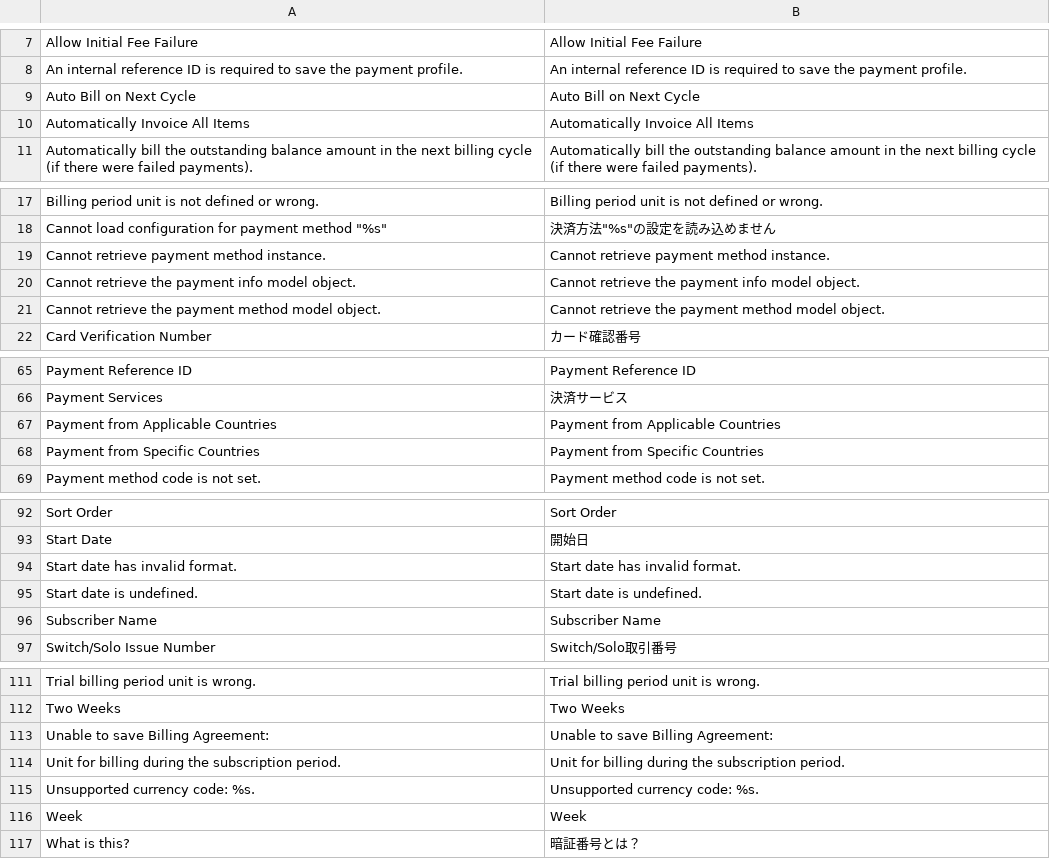
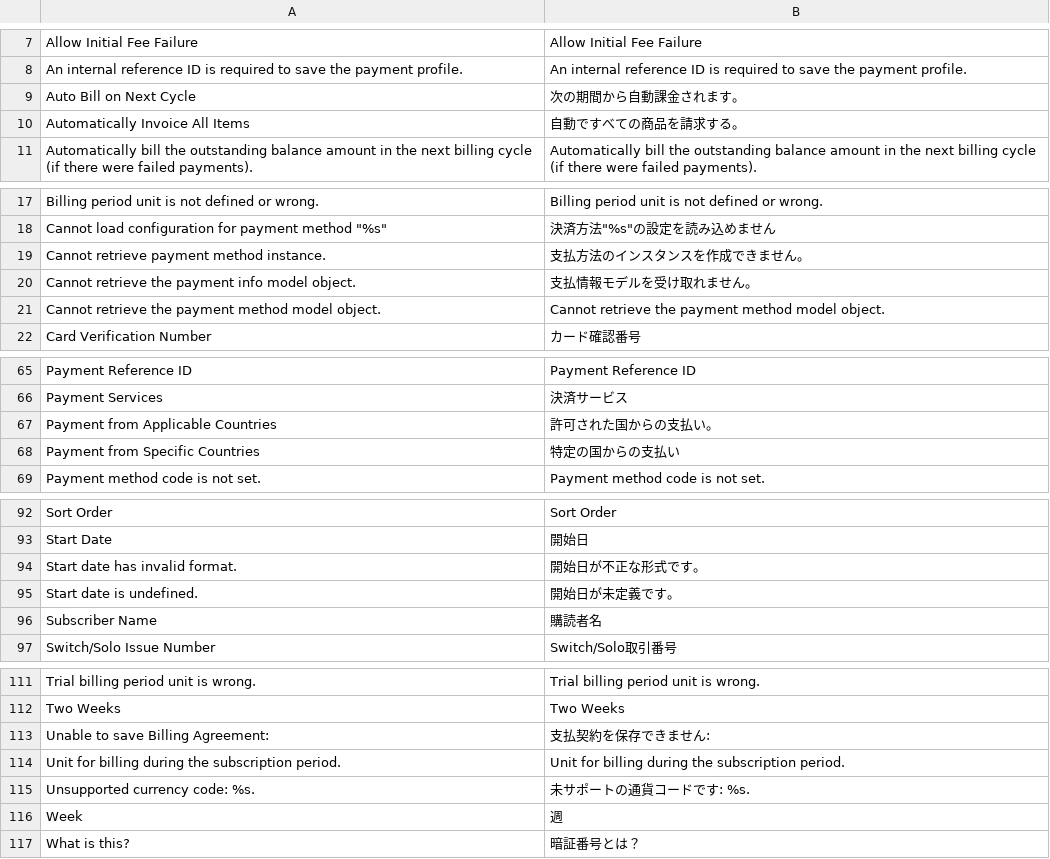
Before and after one commit to HirokazuNishi/Magento-Japanese-Translation, a CSV file: ja_JP/Mage_Payment.csv, drawn as a sheet; only a part is shown, gaps mark what is left out; the diff covers the shown part only.

Commit message:
Update translation.
	modified:   ja_JP/Mage_Checkout.csv
	modified:   ja_JP/Mage_Core.csv
	modified:   ja_JP/Mage_Payment.csv

```diff
--- a/ja_JP/Mage_Payment.csv
+++ b/ja_JP/Mage_Payment.csv
@@ -8,4 +8,4 @@
 "An internal reference ID is required to save the payment profile.","An internal reference ID is required to save the payment profile."
-"Auto Bill on Next Cycle","Auto Bill on Next Cycle"
-"Automatically Invoice All Items","Automatically Invoice All Items"
+"Auto Bill on Next Cycle","次の期間から自動課金されます。"
+"Automatically Invoice All Items","自動ですべての商品を請求する。"
 "Automatically bill the outstanding balance amount in the next billing cycle (if there were failed payments).","Automatically bill the outstanding balance amount in the next billing cycle (if there were failed payments)."
@@ -18,4 +18,4 @@
 "Cannot load configuration for payment method ""%s""","決済方法""%s""の設定を読み込めません"
-"Cannot retrieve payment method instance.","Cannot retrieve payment method instance."
-"Cannot retrieve the payment info model object.","Cannot retrieve the payment info model object."
+"Cannot retrieve payment method instance.","支払方法のインスタンスを作成できません。"
+"Cannot retrieve the payment info model object.","支払情報モデルを受け取れません。"
 "Cannot retrieve the payment method model object.","Cannot retrieve the payment method model object."
@@ -66,4 +66,4 @@
 "Payment Services","決済サービス"
-"Payment from Applicable Countries","Payment from Applicable Countries"
-"Payment from Specific Countries","Payment from Specific Countries"
+"Payment from Applicable Countries","許可された国からの支払い。"
+"Payment from Specific Countries","特定の国からの支払い"
 "Payment method code is not set.","Payment method code is not set."
@@ -93,5 +93,5 @@
 "Start Date","開始日"
-"Start date has invalid format.","Start date has invalid format."
-"Start date is undefined.","Start date is undefined."
-"Subscriber Name","Subscriber Name"
+"Start date has invalid format.","開始日が不正な形式です。"
+"Start date is undefined.","開始日が未定義です。"
+"Subscriber Name","購読者名"
 "Switch/Solo Issue Number","Switch/Solo取引番号"
@@ -112,6 +112,6 @@
 "Two Weeks","Two Weeks"
-"Unable to save Billing Agreement:","Unable to save Billing Agreement:"
+"Unable to save Billing Agreement:","支払契約を保存できません:"
 "Unit for billing during the subscription period.","Unit for billing during the subscription period."
-"Unsupported currency code: %s.","Unsupported currency code: %s."
-"Week","Week"
+"Unsupported currency code: %s.","未サポートの通貨コードです: %s."
+"Week","週"
 "What is this?","暗証番号とは？"
```
Also changed, not shown: 9 edited cells elsewhere in this file, ja_JP/Mage_Checkout.csv, ja_JP/Mage_Core.csv.
